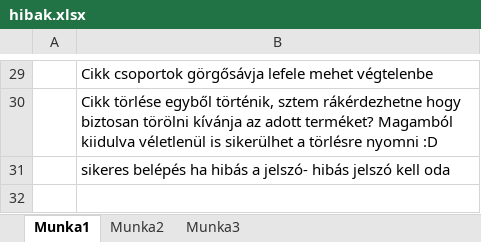
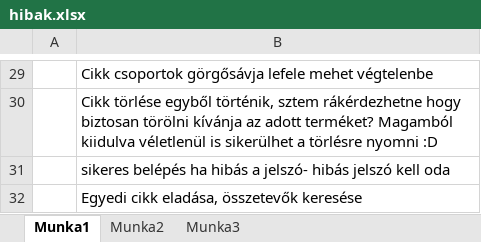
Before and after one commit to hayrettinbebek/e-cafe, an Excel workbook: hibak.xlsx, sheet Munka1, drawn as a sheet; only a part is shown, gaps mark what is left out; values as stored, in another font and other column widths than the file's, no borders; the diff names each change by its address in the sheet, - before the commit and + after, or states it on an @@ line.

```diff
--- a/hibak.xlsx (sheet Munka1)
+++ b/hibak.xlsx (sheet Munka1)
+row 32:  | Egyedi cikk eladása, összetevők keresése
```
Also changed, not shown: 15 other files.
